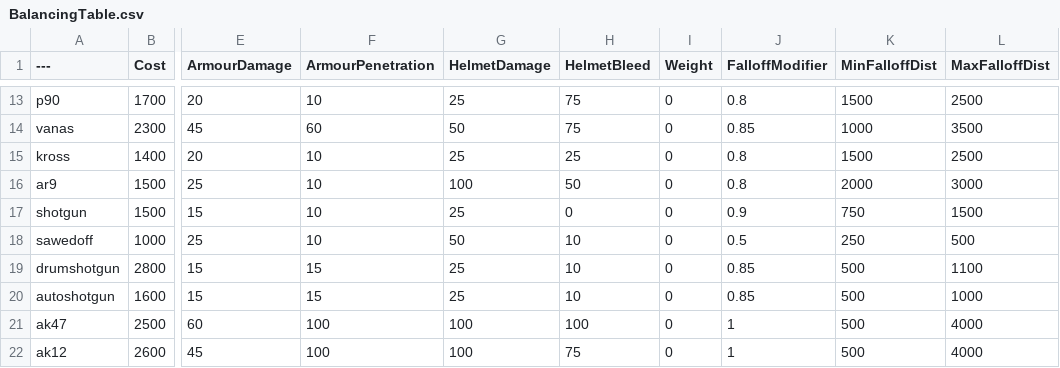
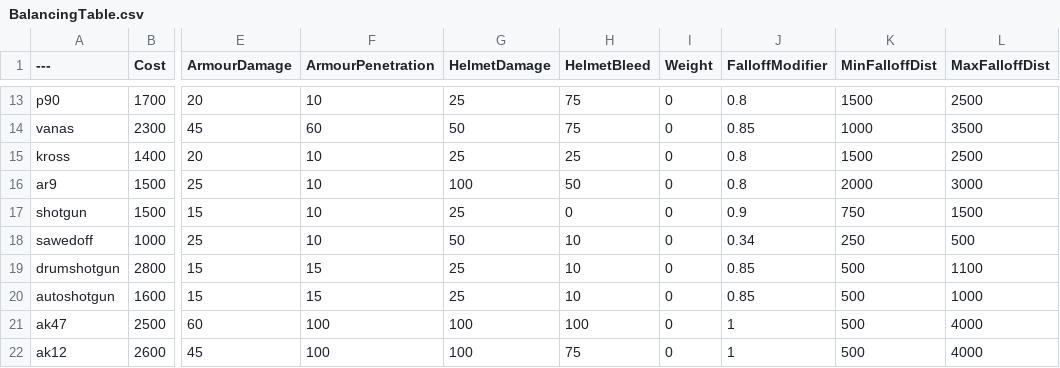
Before and after one commit to YellowHatVankrupt/BalancingTable, a CSV file: BalancingTable.csv, drawn as a sheet; only a part is shown, gaps mark what is left out; the diff names each change by its address in the sheet, - before the commit and + after, or states it on an @@ line.

Commit message:
Update BalancingTable.csv

```diff
--- a/BalancingTable.csv
+++ b/BalancingTable.csv
-J18 (FalloffModifier): 0.5
+J18 (FalloffModifier): 0.34
```
